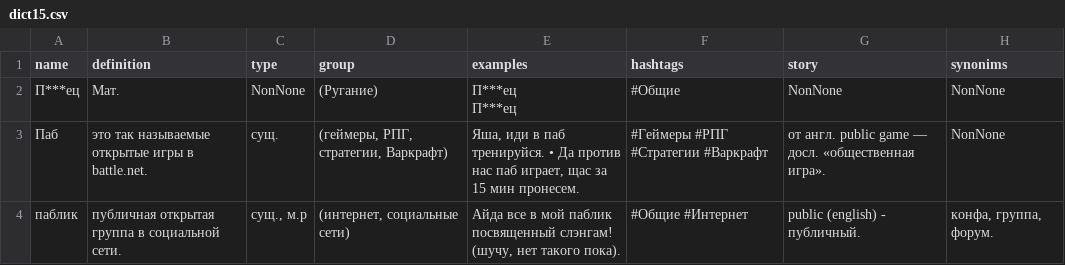
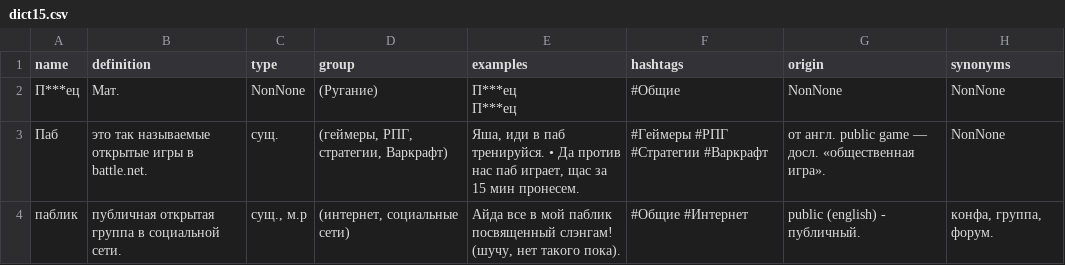
Before and after one commit to lotfull/RuSlangApp, a CSV file: SlangApp/dict15.csv, drawn as a sheet; only a part is shown.

```diff
--- a/SlangApp/dict15.csv
+++ b/SlangApp/dict15.csv
@@ -1,2 +1,2 @@
-name,definition,type,group,examples,hashtags,story,synonims
+name,definition,type,group,examples,hashtags,origin,synonyms
 П***ец,Мат.,NonNone,(Ругание),"
```
Also changed, not shown: SlangApp/dict1.csv, SlangApp/dict10.csv, 42 other files.
